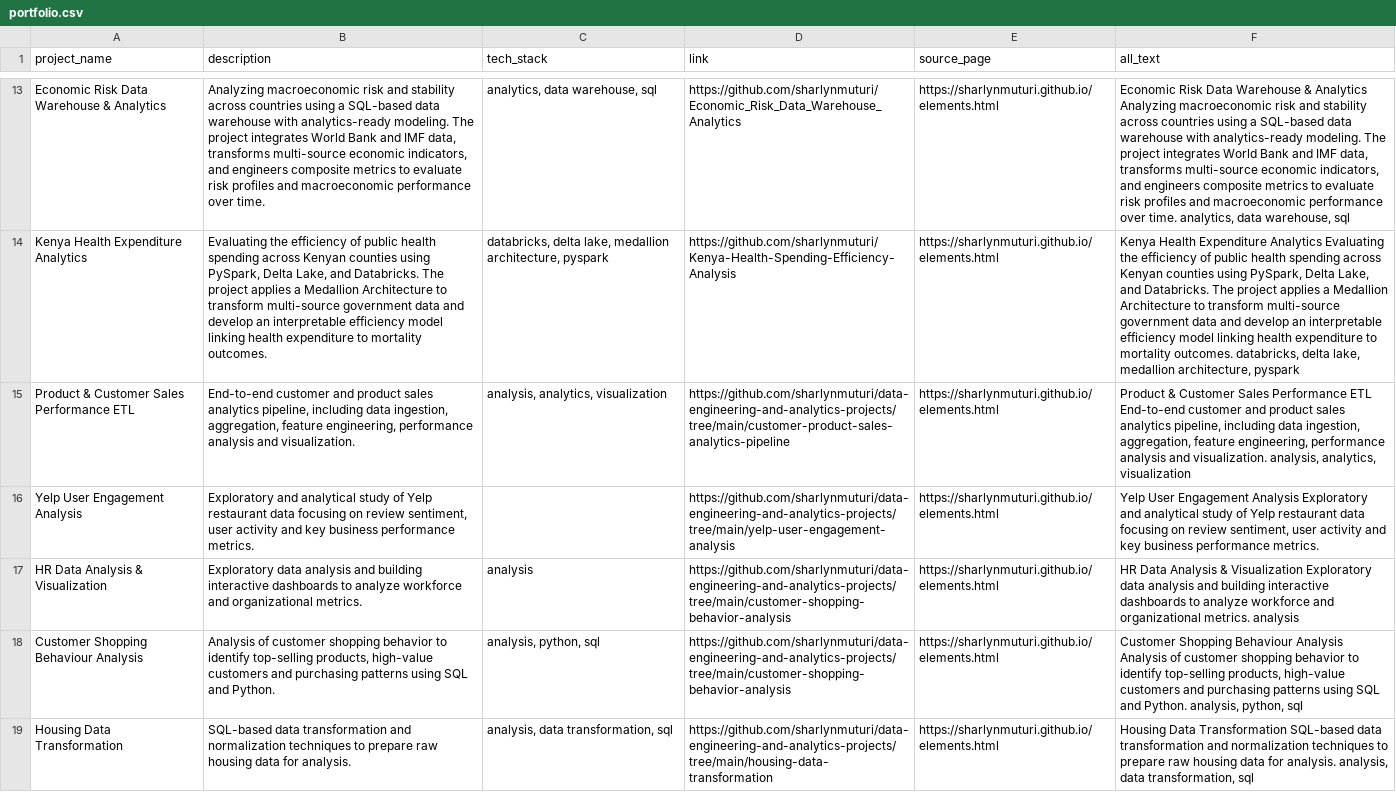
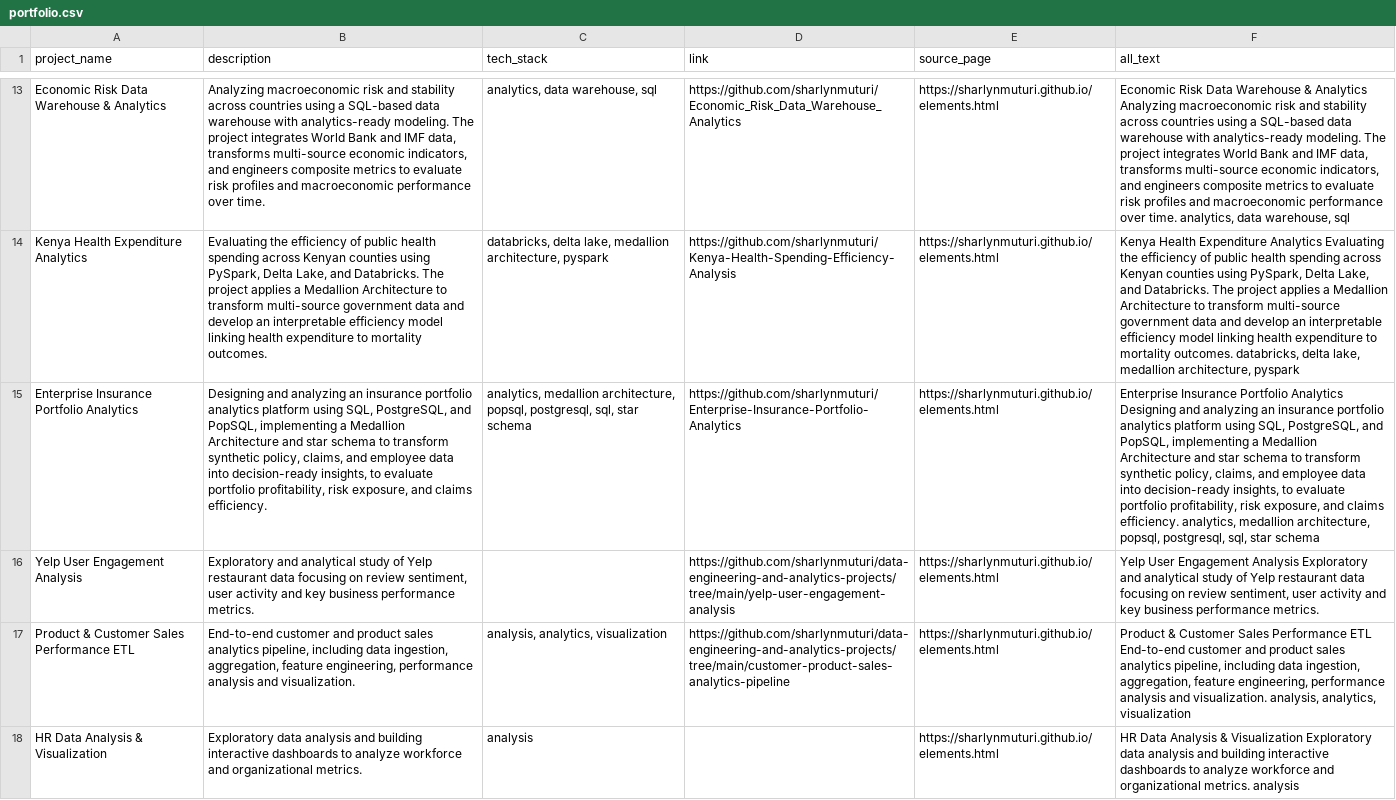
Before and after one commit to sharlynmuturi/Career-Assistant-AI, a CSV file: portfolio.csv, drawn as a sheet; only a part is shown, gaps mark what is left out; removed rows and columns are numbered as before the commit, all else as after; the diff names each change by its address in the sheet, - before the commit and + after, or states it on an @@ line.

Commit message:
added insurance engineering

```diff
--- a/portfolio.csv
+++ b/portfolio.csv
+row 15: Enterprise Insurance Portfolio Analytics | Designing and analyzing an insurance portfolio analytics platform using SQL, PostgreSQL, and PopSQL, implementing a Medallion Architecture and star schema to transform synthetic policy, claims, and employee data into decision-ready insights, to evaluate portfolio profitability, risk exposure, and claims efficiency. | analytics, medallion architecture, popsql, postgresql, sql, star schema | https://github.com/sharlynmuturi/Enterprise-Insurance-Portfolio-Analytics | https://sharlynmuturi.github.io/elements.html | Enterprise Insurance Portfolio Analytics Designing and analyzing an insurance portfolio analytics platform using SQL, PostgreSQL, and PopSQL, implementing a Medallion Architecture and star schema to transform synthetic policy, claims, and employee data into decision-ready insights, to evaluate portfolio profitability, risk exposure, and claims efficiency. analytics, medallion architecture, popsql, postgresql, sql, star schema
-D18 (link): https://github.com/sharlynmuturi/data-engineering-and-analytics-projects/tree/main/customer-shopping-behavior-analysis
+D18 (link): (empty)
-row 18: Customer Shopping Behaviour Analysis | Analysis of customer shopping behavior to identify top-selling products, high-value customers and purchasing patterns using SQL and Python. | analysis, python, sql | https://github.com/sharlynmuturi/data-engineering-and-analytics-projects/tree/main/customer-shopping-behavior-analysis | https://sharlynmuturi.github.io/elements.html | Customer Shopping Behaviour Analysis Analysis of customer shopping behavior to identify top-selling products, high-value customers and purchasing patterns using SQL and Python. analysis, python, sql
-row 19: Housing Data Transformation | SQL-based data transformation and normalization techniques to prepare raw housing data for analysis. | analysis, data transformation, sql | https://github.com/sharlynmuturi/data-engineering-and-analytics-projects/tree/main/housing-data-transformation | https://sharlynmuturi.github.io/elements.html | Housing Data Transformation SQL-based data transformation and normalization techniques to prepare raw housing data for analysis. analysis, data transformation, sql
```
Also changed, not shown: 3 other files.
